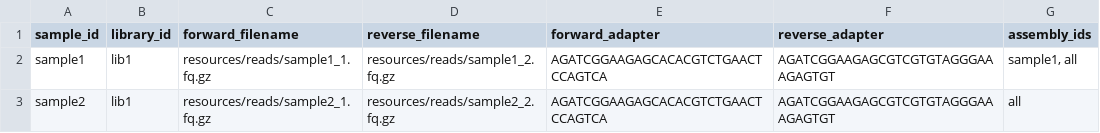
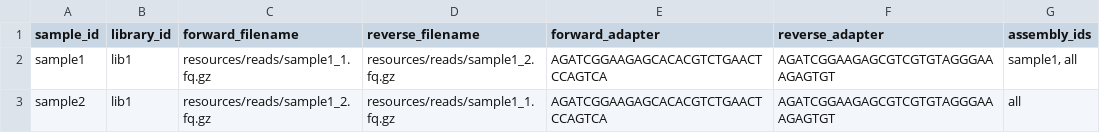
Before and after one commit to 3d-omics/mg_assembly, a TSV file: config/samples.tsv, drawn as a sheet.

Commit message:
Add mock data and new mock kraken2 db

```diff
--- a/config/samples.tsv
+++ b/config/samples.tsv
@@ -2,2 +2,2 @@ sample_id	library_id	forward_filename	reverse_filename	forward_adapter	reverse_a
 sample1	lib1	resources/reads/sample1_1.fq.gz	resources/reads/sample1_2.fq.gz	AGATCGGAAGAGCACACGTCTGAACTCCAGTCA	AGATCGGAAGAGCGTCGTGTAGGGAAAGAGTGT	sample1, all
-sample2	lib1	resources/reads/sample2_1.fq.gz	resources/reads/sample2_2.fq.gz	AGATCGGAAGAGCACACGTCTGAACTCCAGTCA	AGATCGGAAGAGCGTCGTGTAGGGAAAGAGTGT	all
+sample2	lib1	resources/reads/sample1_2.fq.gz	resources/reads/sample1_1.fq.gz	AGATCGGAAGAGCACACGTCTGAACTCCAGTCA	AGATCGGAAGAGCGTCGTGTAGGGAAAGAGTGT	all
```
Also changed, not shown: 9 other files.
